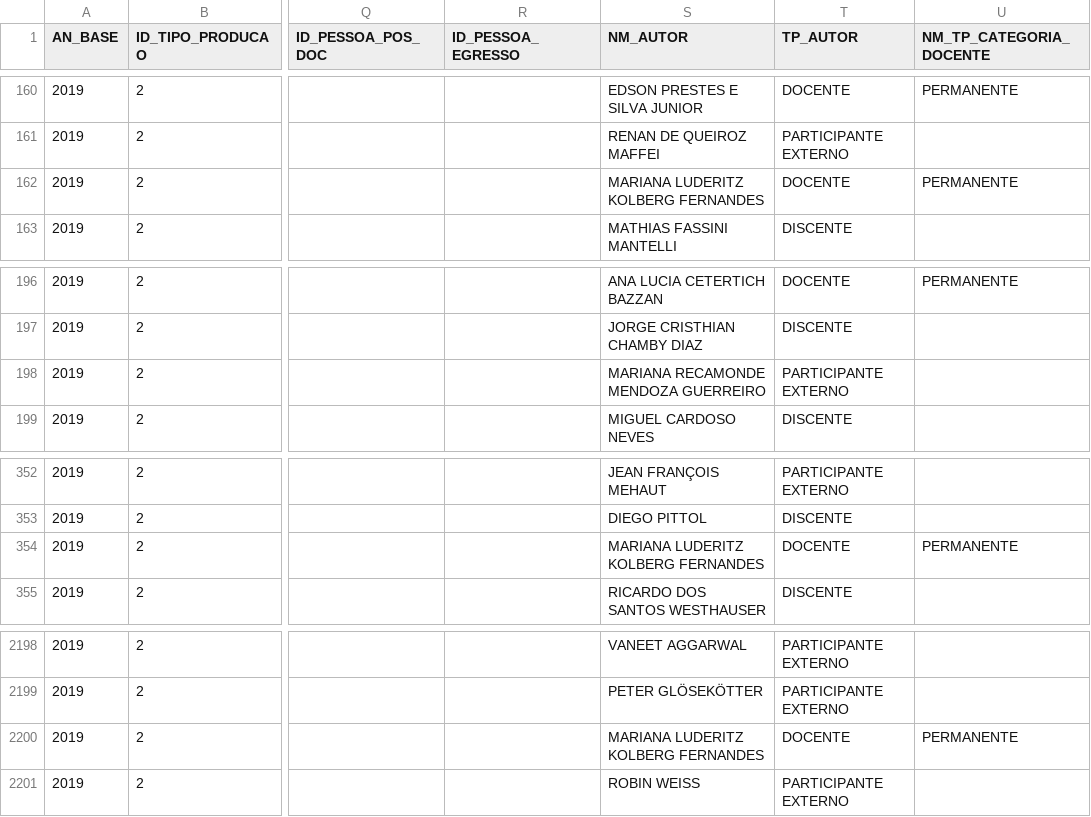
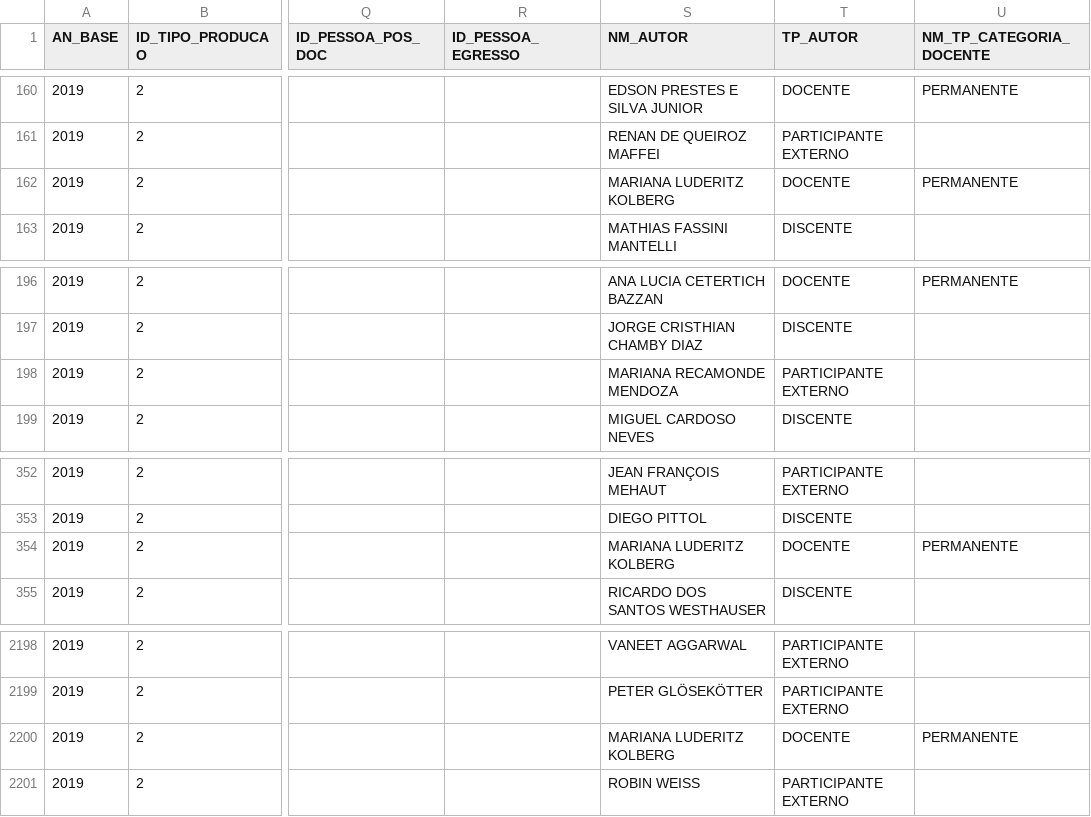
Before and after one commit to julianowick/ppgc-analysis, a CSV file: data/prod-autor-2017a2020.csv, drawn as a sheet; only a part is shown, gaps mark what is left out; the diff names each change by its address in the sheet, - before the commit and + after, or states it on an @@ line.

```diff
--- a/data/prod-autor-2017a2020.csv
+++ b/data/prod-autor-2017a2020.csv
-S162 (NM_AUTOR): MARIANA LUDERITZ KOLBERG FERNANDES
+S162 (NM_AUTOR): MARIANA LUDERITZ KOLBERG
-S198 (NM_AUTOR): MARIANA RECAMONDE MENDOZA GUERREIRO
+S198 (NM_AUTOR): MARIANA RECAMONDE MENDOZA
-S354 (NM_AUTOR): MARIANA LUDERITZ KOLBERG FERNANDES
+S354 (NM_AUTOR): MARIANA LUDERITZ KOLBERG
-S2200 (NM_AUTOR): MARIANA LUDERITZ KOLBERG FERNANDES
+S2200 (NM_AUTOR): MARIANA LUDERITZ KOLBERG
```
Also changed, not shown: 1 other file.
